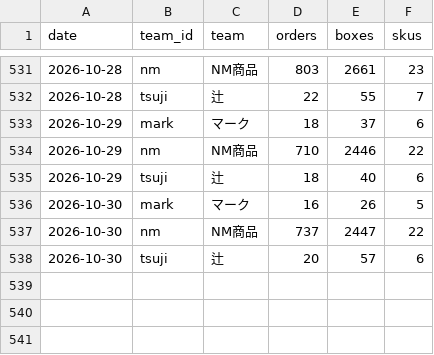
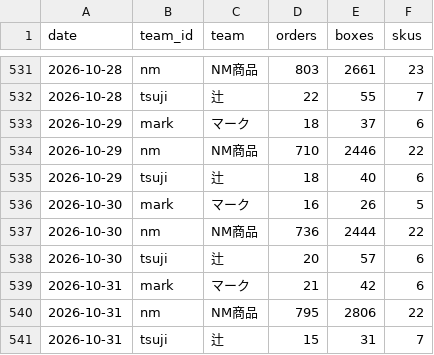
Before and after one commit to lkf99556/dm-orders-dashboard, a CSV file: data/team_daily.csv, drawn as a sheet; only a part is shown, gaps mark what is left out.

```diff
--- a/data/team_daily.csv
+++ b/data/team_daily.csv
@@ -536,3 +536,6 @@ date,team_id,team,orders,boxes,skus
 2026-10-30,mark,マーク,16,26,5
-2026-10-30,nm,NM商品,737,2447,22
+2026-10-30,nm,NM商品,736,2444,22
 2026-10-30,tsuji,辻,20,57,6
+2026-10-31,mark,マーク,21,42,6
+2026-10-31,nm,NM商品,795,2806,22
+2026-10-31,tsuji,辻,15,31,7
```
Also changed, not shown: data/sku_daily.csv, data/total_daily.csv, 3 other files.
